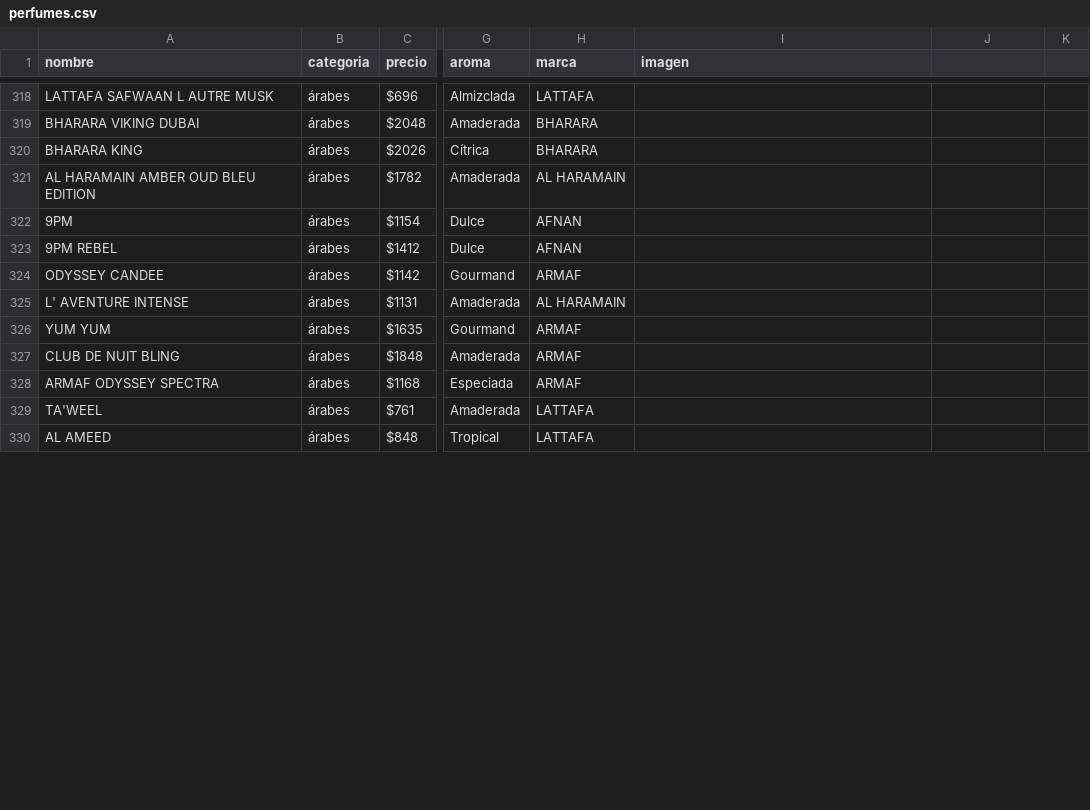
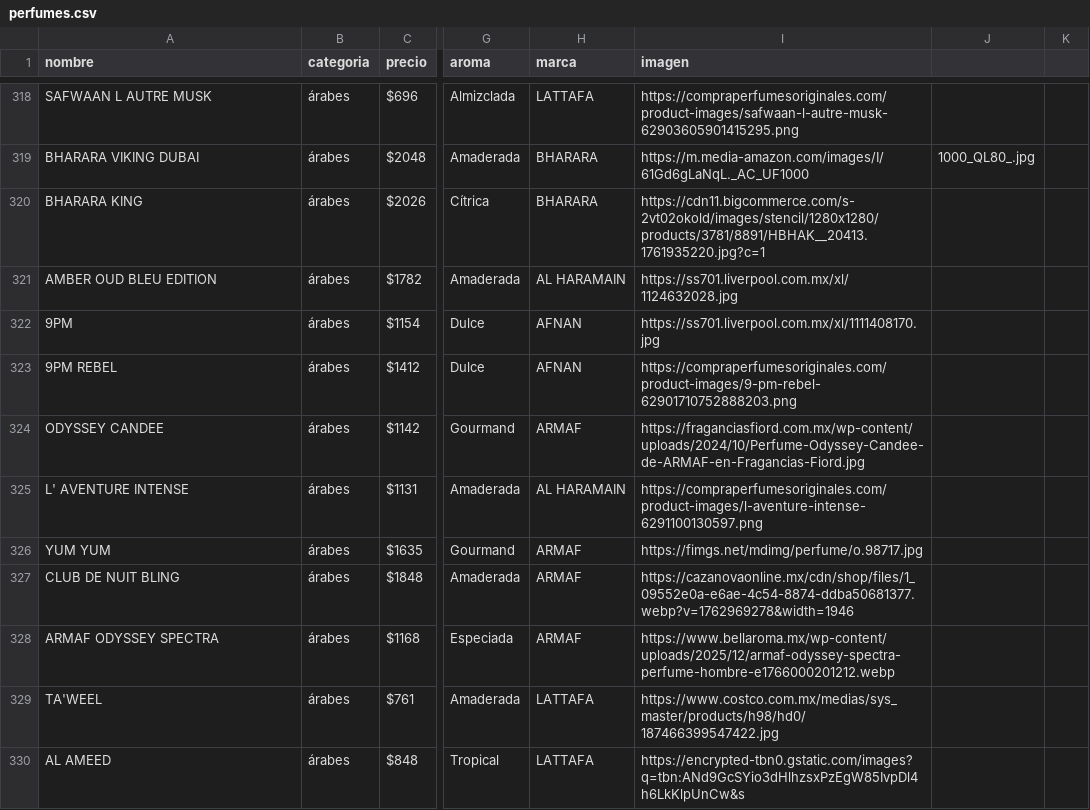
Before and after one commit to credilandia/credilandia.github.io, a CSV file: perfumes.csv, drawn as a sheet; only a part is shown, gaps mark what is left out; the diff covers the shown part only; the diff names each change by its address in the sheet, - before the commit and + after, or states it on an @@ line.

Commit message:
Update perfumes.csv

```diff
--- a/perfumes.csv
+++ b/perfumes.csv
-A318 (nombre): LATTAFA SAFWAAN L AUTRE MUSK
+A318 (nombre): SAFWAAN L AUTRE MUSK
-I318 (imagen): (empty)
+I318 (imagen): https://compraperfumesoriginales.com/product-images/safwaan-l-autre-musk-62903605901415295.png
-I319 (imagen): (empty)
+I319 (imagen): https://m.media-amazon.com/images/I/61Gd6gLaNqL._AC_UF1000
-J319: (empty)
+J319: 1000_QL80_.jpg
-I320 (imagen): (empty)
+I320 (imagen): https://cdn11.bigcommerce.com/s-2vt02okold/images/stencil/1280x1280/products/3781/8891/HBHAK__20413.1761935220.jpg?c=1
-A321 (nombre): AL HARAMAIN AMBER OUD BLEU EDITION
+A321 (nombre): AMBER OUD BLEU EDITION
-I321 (imagen): (empty)
+I321 (imagen): https://ss701.liverpool.com.mx/xl/1124632028.jpg
-I322 (imagen): (empty)
+I322 (imagen): https://ss701.liverpool.com.mx/xl/1111408170.jpg
-I323 (imagen): (empty)
+I323 (imagen): https://compraperfumesoriginales.com/product-images/9-pm-rebel-62901710752888203.png
-I324 (imagen): (empty)
+I324 (imagen): https://fraganciasfiord.com.mx/wp-content/uploads/2024/10/Perfume-Odyssey-Candee-de-ARMAF-en-Fragancias-Fiord.jpg
-I325 (imagen): (empty)
+I325 (imagen): https://compraperfumesoriginales.com/product-images/l-aventure-intense-6291100130597.png
-I326 (imagen): (empty)
+I326 (imagen): https://fimgs.net/mdimg/perfume/o.98717.jpg
-I327 (imagen): (empty)
+I327 (imagen): https://cazanovaonline.mx/cdn/shop/files/1_09552e0a-e6ae-4c54-8874-ddba50681377.webp?v=1762969278&width=1946
-I328 (imagen): (empty)
+I328 (imagen): https://www.bellaroma.mx/wp-content/uploads/2025/12/armaf-odyssey-spectra-perfume-hombre-e1766000201212.webp
-I329 (imagen): (empty)
+I329 (imagen): https://www.costco.com.mx/medias/sys_master/products/h98/hd0/187466399547422.jpg
-I330 (imagen): (empty)
+I330 (imagen): https://encrypted-tbn0.gstatic.com/images?q=tbn:ANd9GcSYio3dHlhzsxPzEgW85IvpDl4h6LkKlpUnCw&s
```
Also changed, not shown: 72 edited cells elsewhere in this file.
